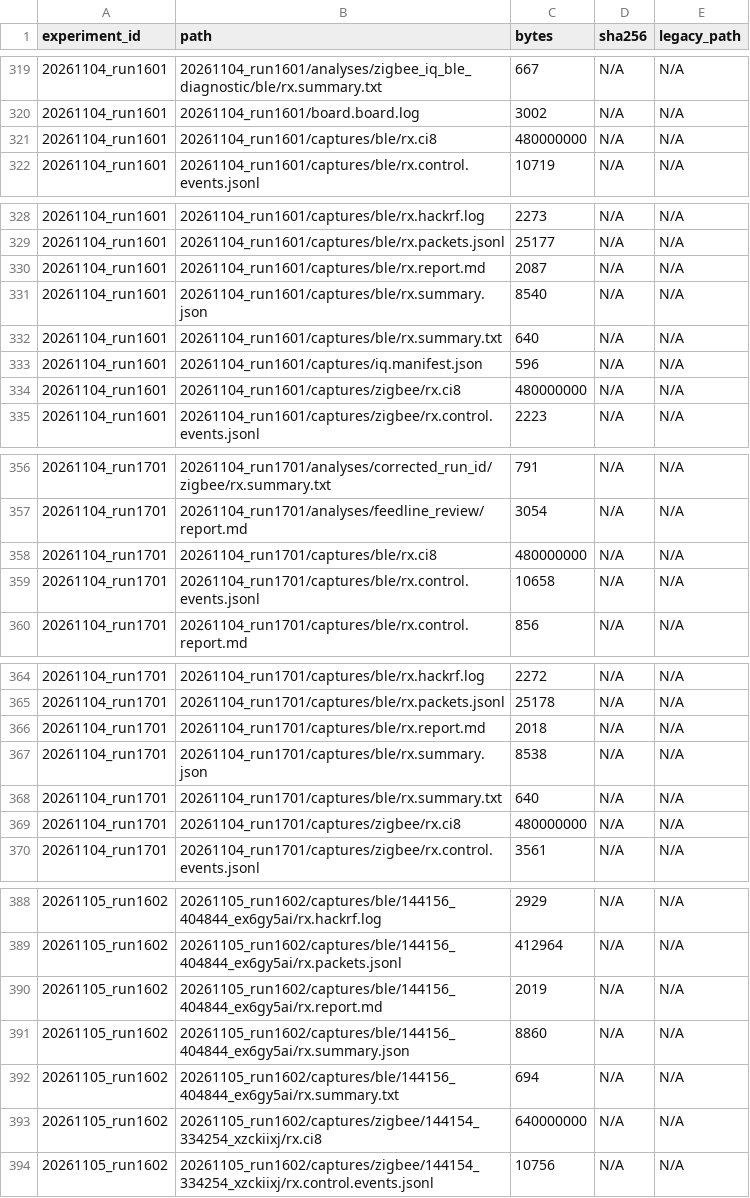
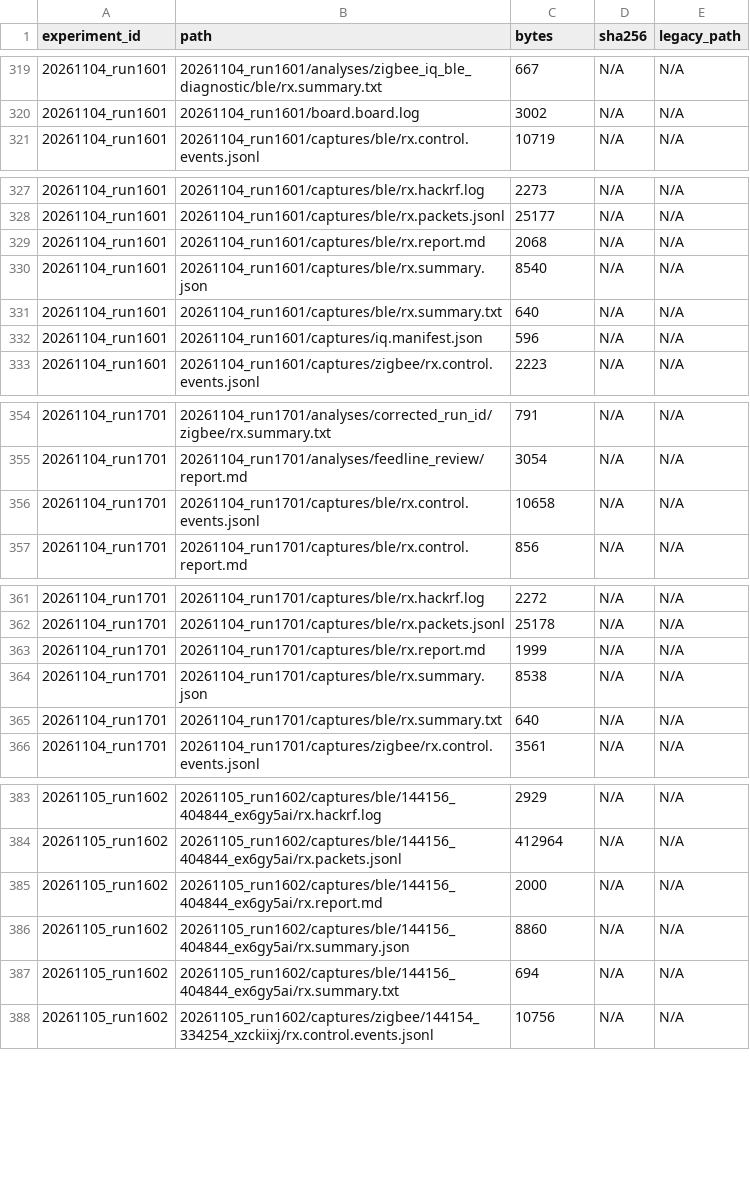
Before and after one commit to JIDA114514/B2Z, a CSV file: python/experiments/artifacts.csv, drawn as a sheet; only a part is shown, gaps mark what is left out; the diff covers the shown part only.

```diff
--- a/python/experiments/artifacts.csv
+++ b/python/experiments/artifacts.csv
@@ -320,3 +320,2 @@ experiment_id,path,bytes,sha256,legacy_path
 20261104_run1601,20261104_run1601/board.board.log,3002,N/A,N/A
-20261104_run1601,20261104_run1601/captures/ble/rx.ci8,480000000,N/A,N/A
 20261104_run1601,20261104_run1601/captures/ble/rx.control.events.jsonl,10719,N/A,N/A
@@ -329,3 +328,3 @@ experiment_id,path,bytes,sha256,legacy_path
 20261104_run1601,20261104_run1601/captures/ble/rx.packets.jsonl,25177,N/A,N/A
-20261104_run1601,20261104_run1601/captures/ble/rx.report.md,2087,N/A,N/A
+20261104_run1601,20261104_run1601/captures/ble/rx.report.md,2068,N/A,N/A
 20261104_run1601,20261104_run1601/captures/ble/rx.summary.json,8540,N/A,N/A
@@ -333,3 +332,2 @@ experiment_id,path,bytes,sha256,legacy_path
 20261104_run1601,20261104_run1601/captures/iq.manifest.json,596,N/A,N/A
-20261104_run1601,20261104_run1601/captures/zigbee/rx.ci8,480000000,N/A,N/A
 20261104_run1601,20261104_run1601/captures/zigbee/rx.control.events.jsonl,2223,N/A,N/A
@@ -357,3 +355,2 @@ experiment_id,path,bytes,sha256,legacy_path
 20261104_run1701,20261104_run1701/analyses/feedline_review/report.md,3054,N/A,N/A
-20261104_run1701,20261104_run1701/captures/ble/rx.ci8,480000000,N/A,N/A
 20261104_run1701,20261104_run1701/captures/ble/rx.control.events.jsonl,10658,N/A,N/A
@@ -365,6 +362,5 @@ experiment_id,path,bytes,sha256,legacy_path
 20261104_run1701,20261104_run1701/captures/ble/rx.packets.jsonl,25178,N/A,N/A
-20261104_run1701,20261104_run1701/captures/ble/rx.report.md,2018,N/A,N/A
+20261104_run1701,20261104_run1701/captures/ble/rx.report.md,1999,N/A,N/A
 20261104_run1701,20261104_run1701/captures/ble/rx.summary.json,8538,N/A,N/A
 20261104_run1701,20261104_run1701/captures/ble/rx.summary.txt,640,N/A,N/A
-20261104_run1701,20261104_run1701/captures/zigbee/rx.ci8,480000000,N/A,N/A
 20261104_run1701,20261104_run1701/captures/zigbee/rx.control.events.jsonl,3561,N/A,N/A
@@ -389,6 +384,5 @@ experiment_id,path,bytes,sha256,legacy_path
 20261105_run1602,20261105_run1602/captures/ble/144156_404844_ex6gy5ai/rx.packets.jsonl,412964,N/A,N/A
-20261105_run1602,20261105_run1602/captures/ble/144156_404844_ex6gy5ai/rx.report.md,2019,N/A,N/A
+20261105_run1602,20261105_run1602/captures/ble/144156_404844_ex6gy5ai/rx.report.md,2000,N/A,N/A
 20261105_run1602,20261105_run1602/captures/ble/144156_404844_ex6gy5ai/rx.summary.json,8860,N/A,N/A
 20261105_run1602,20261105_run1602/captures/ble/144156_404844_ex6gy5ai/rx.summary.txt,694,N/A,N/A
-20261105_run1602,20261105_run1602/captures/zigbee/144154_334254_xzckiixj/rx.ci8,640000000,N/A,N/A
 20261105_run1602,20261105_run1602/captures/zigbee/144154_334254_xzckiixj/rx.control.events.jsonl,10756,N/A,N/A
```
Also changed, not shown: 3 removed rows and 5 edited cells elsewhere in this file, 14 other files.
